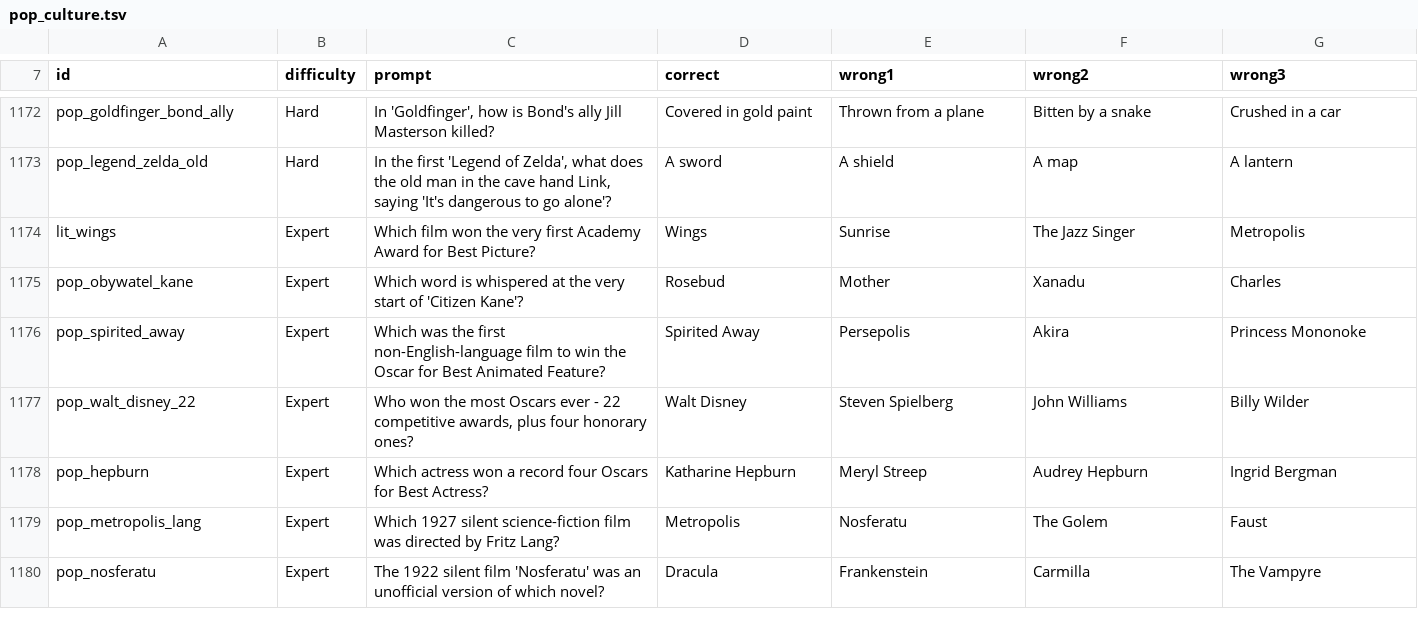
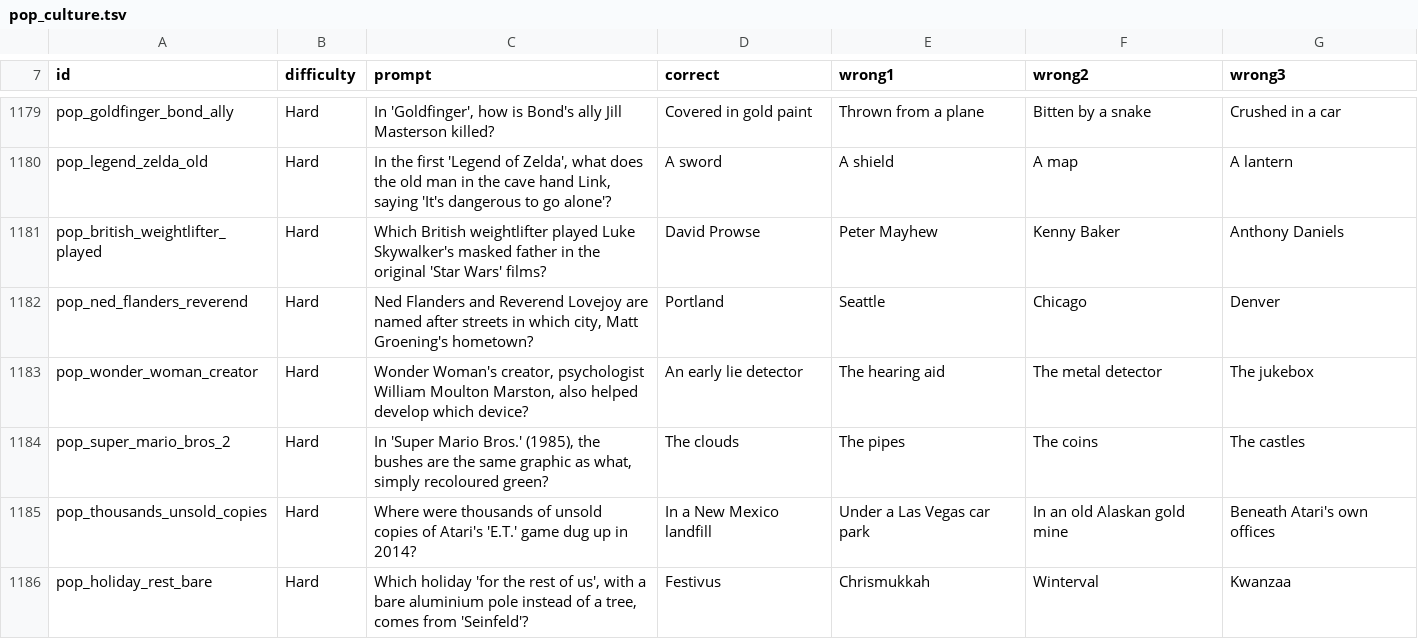
Before and after one commit to AdrianPie/WisdomBound, a TSV file: domain/quizbank/pop_culture.tsv, drawn as a sheet; only a part is shown, gaps mark what is left out; the shorter side is filled out with more unchanged rows; the diff covers the shown part only.

```diff
--- a/domain/quizbank/pop_culture.tsv
+++ b/domain/quizbank/pop_culture.tsv
@@ -1173 +1180,7 @@ pop_goldfinger_bond_ally	Hard	In 'Goldfinger', how is Bond's ally Jill Masterson
 pop_legend_zelda_old	Hard	In the first 'Legend of Zelda', what does the old man in the cave hand Link, saying 'It's dangerous to go alone'?	A sword	A shield	A map	A lantern
+pop_british_weightlifter_played	Hard	Which British weightlifter played Luke Skywalker's masked father in the original 'Star Wars' films?	David Prowse	Peter Mayhew	Kenny Baker	Anthony Daniels
+pop_ned_flanders_reverend	Hard	Ned Flanders and Reverend Lovejoy are named after streets in which city, Matt Groening's hometown?	Portland	Seattle	Chicago	Denver
+pop_wonder_woman_creator	Hard	Wonder Woman's creator, psychologist William Moulton Marston, also helped develop which device?	An early lie detector	The hearing aid	The metal detector	The jukebox
+pop_super_mario_bros_2	Hard	In 'Super Mario Bros.' (1985), the bushes are the same graphic as what, simply recoloured green?	The clouds	The pipes	The coins	The castles
+pop_thousands_unsold_copies	Hard	Where were thousands of unsold copies of Atari's 'E.T.' game dug up in 2014?	In a New Mexico landfill	Under a Las Vegas car park	In an old Alaskan gold mine	Beneath Atari's own offices
+pop_holiday_rest_bare	Hard	Which holiday 'for the rest of us', with a bare aluminium pole instead of a tree, comes from 'Seinfeld'?	Festivus	Chrismukkah	Winterval	Kwanzaa
```
Also changed, not shown: 19 added rows elsewhere in this file, domain/quizbank/capitals.tsv, domain/quizbank/literature.tsv, 9 other files.
